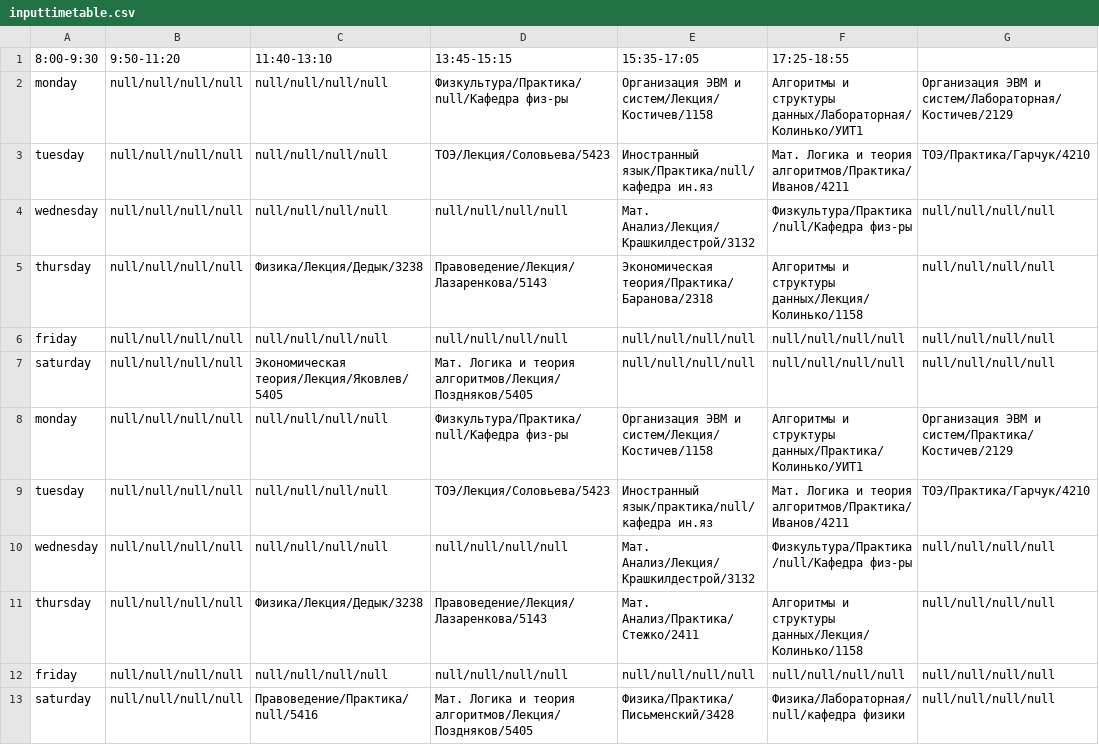
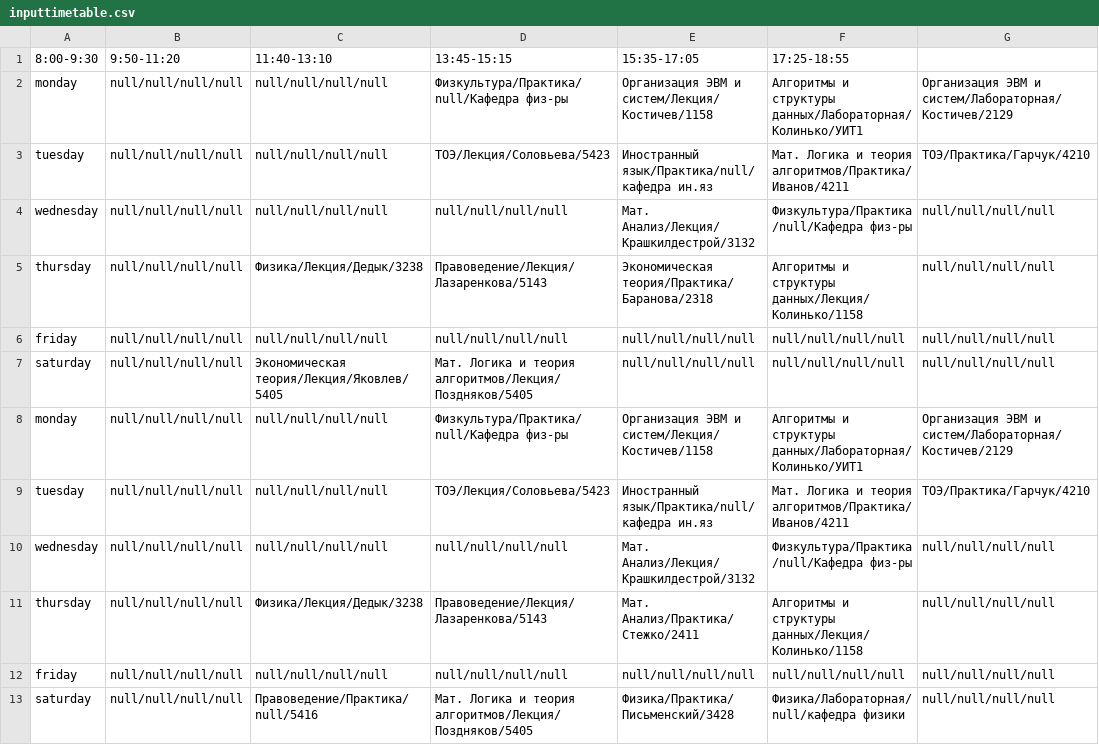
Before and after one commit to mukhaj99/EltechProjBeta, a CSV file: app/src/main/res/raw/inputtimetable.csv, drawn as a sheet.

Commit message:
[BUGFIX] - Исправил неверное отображения тэга на некоторых парах

```diff
--- a/app/src/main/res/raw/inputtimetable.csv
+++ b/app/src/main/res/raw/inputtimetable.csv
@@ -7,4 +7,4 @@ friday,null/null/null/null,null/null/null/null,null/null/null/null,null/null/nul
 saturday,null/null/null/null,Экономическая теория/Лекция/Яковлев/5405,Мат. Логика и теория алгоритмов/Лекция/Поздняков/5405,null/null/null/null,null/null/null/null,null/null/null/null
-monday,null/null/null/null,null/null/null/null,Физкультура/Практика/null/Кафедра физ-ры,Организация ЭВМ и систем/Лекция/Костичев/1158,Алгоритмы и структуры данных/Практика/Колинько/УИТ1,Организация ЭВМ и систем/Практика/Костичев/2129
-tuesday,null/null/null/null,null/null/null/null,ТОЭ/Лекция/Соловьева/5423,Иностранный язык/практика/null/кафедра ин.яз,Мат. Логика и теория алгоритмов/Практика/Иванов/4211,ТОЭ/Практика/Гарчук/4210
+monday,null/null/null/null,null/null/null/null,Физкультура/Практика/null/Кафедра физ-ры,Организация ЭВМ и систем/Лекция/Костичев/1158,Алгоритмы и структуры данных/Лабораторная/Колинько/УИТ1,Организация ЭВМ и систем/Лабораторная/Костичев/2129
+tuesday,null/null/null/null,null/null/null/null,ТОЭ/Лекция/Соловьева/5423,Иностранный язык/Практика/null/кафедра ин.яз,Мат. Логика и теория алгоритмов/Практика/Иванов/4211,ТОЭ/Практика/Гарчук/4210
 wednesday,null/null/null/null,null/null/null/null,null/null/null/null,Мат. Анализ/Лекция/Крашкилдестрой/3132,Физкультура/Практика/null/Кафедра физ-ры,null/null/null/null
```
